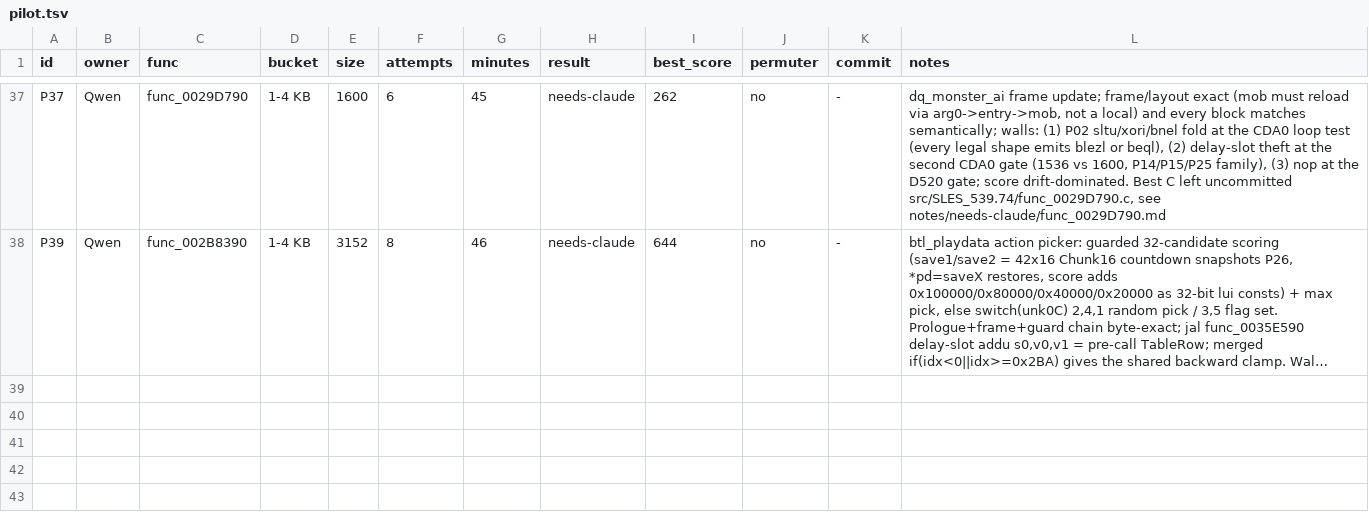
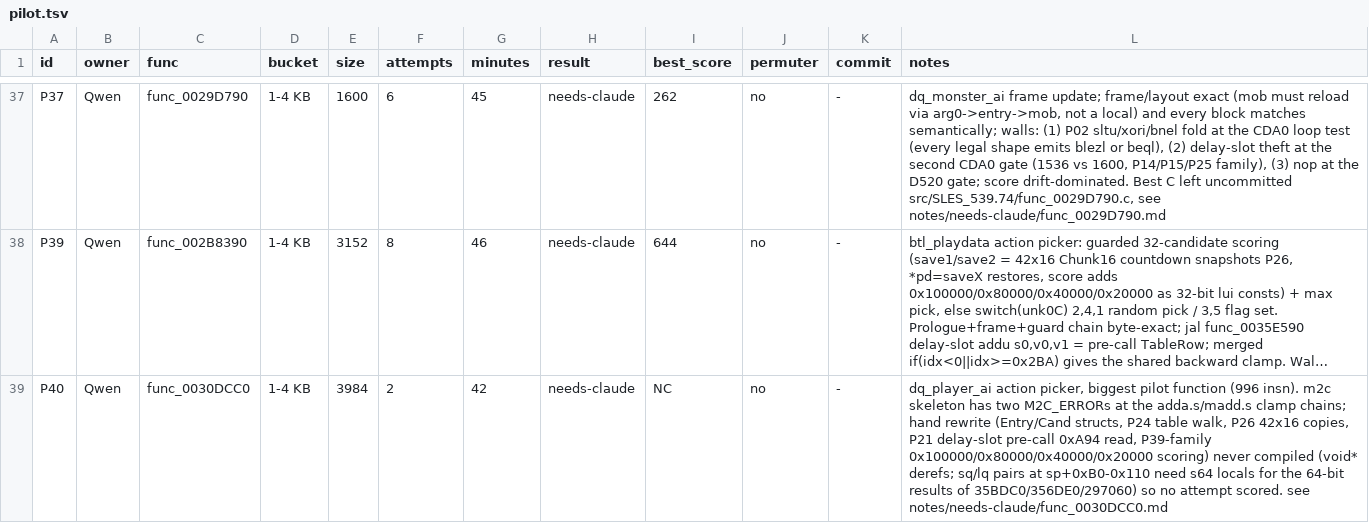
Before and after one commit to Yakuru-43/dq8-decomp, a TSV file: notes/pilot.tsv, drawn as a sheet; only a part is shown, gaps mark what is left out; long unchanged cells end in …; the diff names each change by its address in the sheet, - before the commit and + after, or states it on an @@ line.

```diff
--- a/notes/pilot.tsv
+++ b/notes/pilot.tsv
+row 39: P40 | Qwen | func_0030DCC0 | 1-4 KB | 3984 | 2 | 42 | needs-claude | NC | no | - | dq_player_ai action picker, biggest pilot function (996 insn). m2c skeleton has two M2C_ERRORs at the adda.s/madd.s clamp chains; hand rewrite (Entry/Cand structs, P24 table walk, P26 42x16 copies, P21 delay-slot pre-call 0xA94 read, P39-family 0x100000/0x80000/0x40000/0x20000 scoring) never compiled (void* derefs; sq/lq pairs at sp+0xB0-0x110 need s64 locals for the 64-bit results of 35BDC0/356DE0/297060) so no attempt scored. see notes/needs-claude/func_0030DCC0.md
```
Also changed, not shown: 2 other files.
